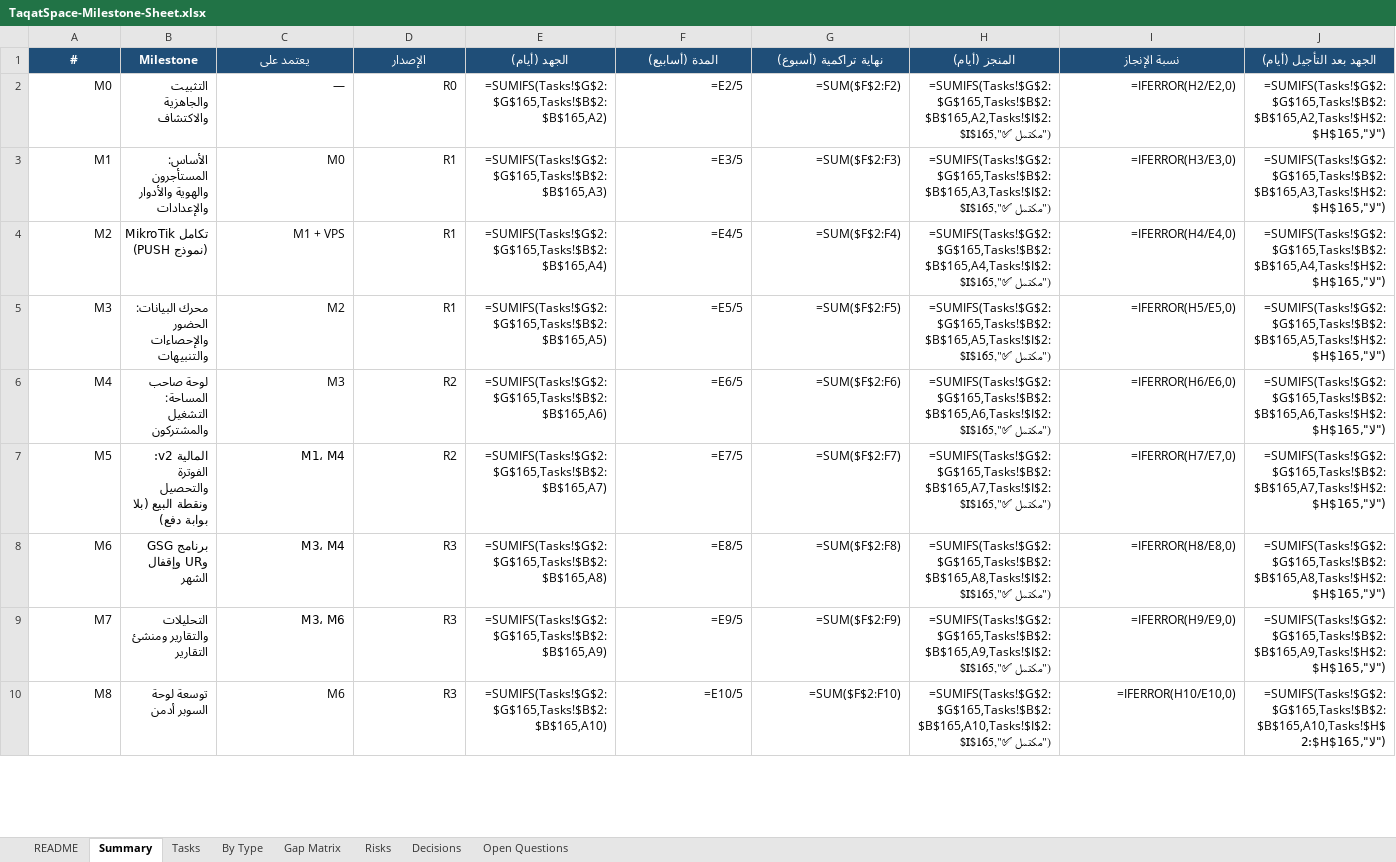
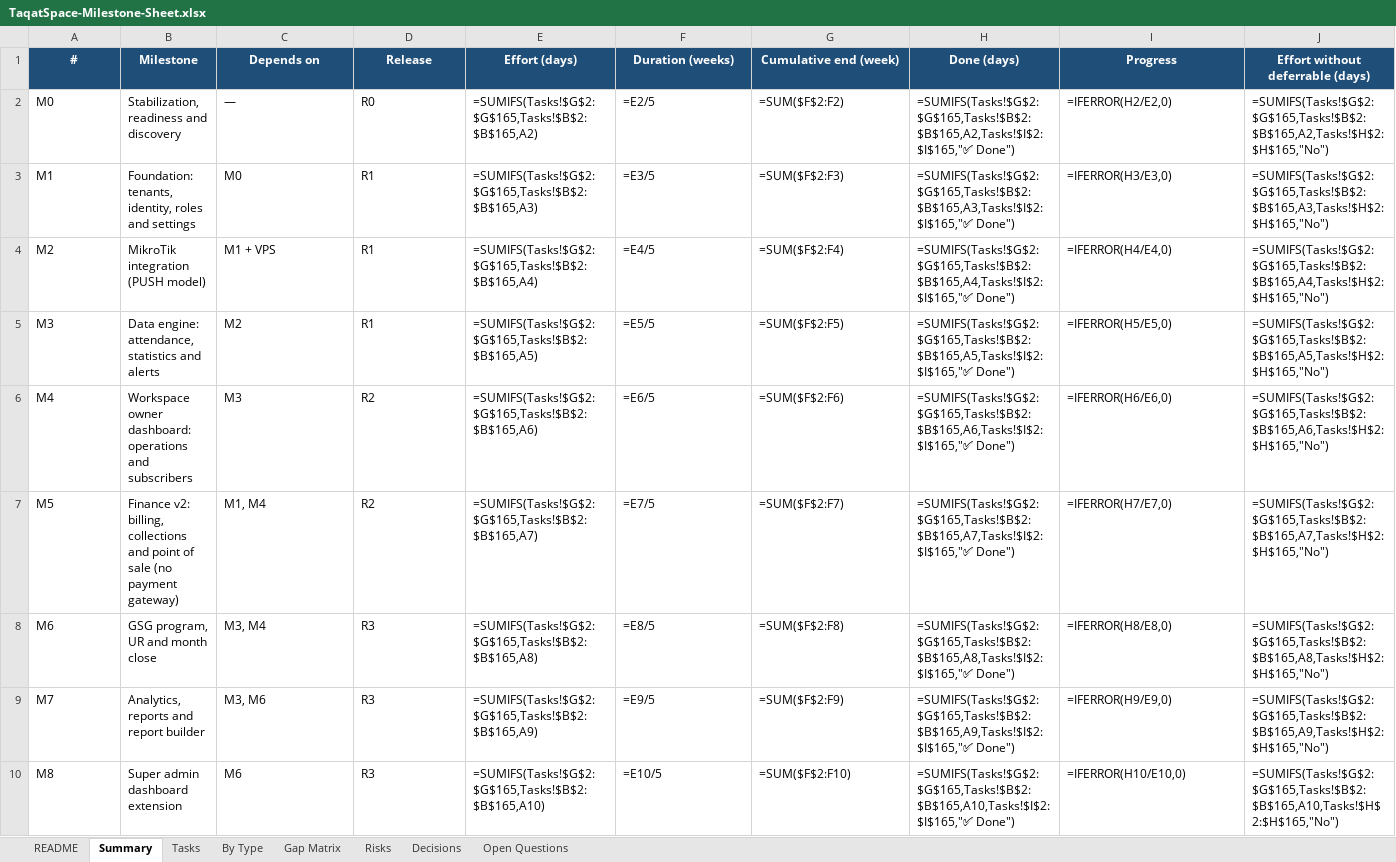
Before and after one commit to ahmaddev27/TAQATSPACE, an Excel workbook: DOCS/new plan/TaqatSpace-Milestone-Sheet.xlsx, sheet Summary, drawn as a sheet; only a part is shown; values as stored, in another font and other column widths than the file's, no borders; formulas without a stored value are shown as written; the diff covers the shown part only; the diff names each change by its address in the sheet, - before the commit and + after, or states it on an @@ line.

```diff
--- a/DOCS/new plan/TaqatSpace-Milestone-Sheet.xlsx (sheet Summary)
+++ b/DOCS/new plan/TaqatSpace-Milestone-Sheet.xlsx (sheet Summary)
-C1: يعتمد على
+C1: Depends on
-D1: الإصدار
+D1: Release
-E1: الجهد (أيام)
+E1: Effort (days)
-F1: المدة (أسابيع)
+F1: Duration (weeks)
-G1: نهاية تراكمية (أسبوع)
+G1: Cumulative end (week)
-H1: المنجز (أيام)
+H1: Done (days)
-I1: نسبة الإنجاز
+I1: Progress
-J1: الجهد بعد التأجيل (أيام)
+J1: Effort without deferrable (days)
-A2:J10 alignment: right
+A2:J10 alignment: left
-B2 (Milestone): التثبيت والجاهزية والاكتشاف
+B2 (Milestone): Stabilization, readiness and discovery
-H2 (Done (days)): =SUMIFS(Tasks!$G$2:$G$165,Tasks!$B$2:$B$165,A2,Tasks!$I$2:$I$165,"✅ مكتمل")
+H2 (Done (days)): =SUMIFS(Tasks!$G$2:$G$165,Tasks!$B$2:$B$165,A2,Tasks!$I$2:$I$165,"✅ Done")
-J2 (Effort without deferrable (days)): =SUMIFS(Tasks!$G$2:$G$165,Tasks!$B$2:$B$165,A2,Tasks!$H$2:$H$165,"لا")
+J2 (Effort without deferrable (days)): =SUMIFS(Tasks!$G$2:$G$165,Tasks!$B$2:$B$165,A2,Tasks!$H$2:$H$165,"No")
-B3 (Milestone): الأساس: المستأجرون والهوية والأدوار والإعدادات
+B3 (Milestone): Foundation: tenants, identity, roles and settings
-H3 (Done (days)): =SUMIFS(Tasks!$G$2:$G$165,Tasks!$B$2:$B$165,A3,Tasks!$I$2:$I$165,"✅ مكتمل")
+H3 (Done (days)): =SUMIFS(Tasks!$G$2:$G$165,Tasks!$B$2:$B$165,A3,Tasks!$I$2:$I$165,"✅ Done")
-J3 (Effort without deferrable (days)): =SUMIFS(Tasks!$G$2:$G$165,Tasks!$B$2:$B$165,A3,Tasks!$H$2:$H$165,"لا")
+J3 (Effort without deferrable (days)): =SUMIFS(Tasks!$G$2:$G$165,Tasks!$B$2:$B$165,A3,Tasks!$H$2:$H$165,"No")
-B4 (Milestone): تكامل MikroTik (نموذج PUSH)
+B4 (Milestone): MikroTik integration (PUSH model)
-H4 (Done (days)): =SUMIFS(Tasks!$G$2:$G$165,Tasks!$B$2:$B$165,A4,Tasks!$I$2:$I$165,"✅ مكتمل")
+H4 (Done (days)): =SUMIFS(Tasks!$G$2:$G$165,Tasks!$B$2:$B$165,A4,Tasks!$I$2:$I$165,"✅ Done")
-J4 (Effort without deferrable (days)): =SUMIFS(Tasks!$G$2:$G$165,Tasks!$B$2:$B$165,A4,Tasks!$H$2:$H$165,"لا")
+J4 (Effort without deferrable (days)): =SUMIFS(Tasks!$G$2:$G$165,Tasks!$B$2:$B$165,A4,Tasks!$H$2:$H$165,"No")
-B5 (Milestone): محرك البيانات: الحضور والإحصاءات والتنبيهات
+B5 (Milestone): Data engine: attendance, statistics and alerts
-H5 (Done (days)): =SUMIFS(Tasks!$G$2:$G$165,Tasks!$B$2:$B$165,A5,Tasks!$I$2:$I$165,"✅ مكتمل")
+H5 (Done (days)): =SUMIFS(Tasks!$G$2:$G$165,Tasks!$B$2:$B$165,A5,Tasks!$I$2:$I$165,"✅ Done")
-J5 (Effort without deferrable (days)): =SUMIFS(Tasks!$G$2:$G$165,Tasks!$B$2:$B$165,A5,Tasks!$H$2:$H$165,"لا")
+J5 (Effort without deferrable (days)): =SUMIFS(Tasks!$G$2:$G$165,Tasks!$B$2:$B$165,A5,Tasks!$H$2:$H$165,"No")
-B6 (Milestone): لوحة صاحب المساحة: التشغيل والمشتركون
+B6 (Milestone): Workspace owner dashboard: operations and subscribers
-H6 (Done (days)): =SUMIFS(Tasks!$G$2:$G$165,Tasks!$B$2:$B$165,A6,Tasks!$I$2:$I$165,"✅ مكتمل")
+H6 (Done (days)): =SUMIFS(Tasks!$G$2:$G$165,Tasks!$B$2:$B$165,A6,Tasks!$I$2:$I$165,"✅ Done")
-J6 (Effort without deferrable (days)): =SUMIFS(Tasks!$G$2:$G$165,Tasks!$B$2:$B$165,A6,Tasks!$H$2:$H$165,"لا")
+J6 (Effort without deferrable (days)): =SUMIFS(Tasks!$G$2:$G$165,Tasks!$B$2:$B$165,A6,Tasks!$H$2:$H$165,"No")
-B7 (Milestone): المالية v2: الفوترة والتحصيل ونقطة البيع (بلا بوابة دفع)
+B7 (Milestone): Finance v2: billing, collections and point of sale (no payment gateway)
-C7 (Depends on): M1، M4
+C7 (Depends on): M1, M4
-H7 (Done (days)): =SUMIFS(Tasks!$G$2:$G$165,Tasks!$B$2:$B$165,A7,Tasks!$I$2:$I$165,"✅ مكتمل")
+H7 (Done (days)): =SUMIFS(Tasks!$G$2:$G$165,Tasks!$B$2:$B$165,A7,Tasks!$I$2:$I$165,"✅ Done")
-J7 (Effort without deferrable (days)): =SUMIFS(Tasks!$G$2:$G$165,Tasks!$B$2:$B$165,A7,Tasks!$H$2:$H$165,"لا")
+J7 (Effort without deferrable (days)): =SUMIFS(Tasks!$G$2:$G$165,Tasks!$B$2:$B$165,A7,Tasks!$H$2:$H$165,"No")
-B8 (Milestone): برنامج GSG وUR وإقفال الشهر
+B8 (Milestone): GSG program, UR and month close
-C8 (Depends on): M3، M4
+C8 (Depends on): M3, M4
-H8 (Done (days)): =SUMIFS(Tasks!$G$2:$G$165,Tasks!$B$2:$B$165,A8,Tasks!$I$2:$I$165,"✅ مكتمل")
+H8 (Done (days)): =SUMIFS(Tasks!$G$2:$G$165,Tasks!$B$2:$B$165,A8,Tasks!$I$2:$I$165,"✅ Done")
-J8 (Effort without deferrable (days)): =SUMIFS(Tasks!$G$2:$G$165,Tasks!$B$2:$B$165,A8,Tasks!$H$2:$H$165,"لا")
+J8 (Effort without deferrable (days)): =SUMIFS(Tasks!$G$2:$G$165,Tasks!$B$2:$B$165,A8,Tasks!$H$2:$H$165,"No")
-B9 (Milestone): التحليلات والتقارير ومنشئ التقارير
+B9 (Milestone): Analytics, reports and report builder
-C9 (Depends on): M3، M6
+C9 (Depends on): M3, M6
-H9 (Done (days)): =SUMIFS(Tasks!$G$2:$G$165,Tasks!$B$2:$B$165,A9,Tasks!$I$2:$I$165,"✅ مكتمل")
+H9 (Done (days)): =SUMIFS(Tasks!$G$2:$G$165,Tasks!$B$2:$B$165,A9,Tasks!$I$2:$I$165,"✅ Done")
-J9 (Effort without deferrable (days)): =SUMIFS(Tasks!$G$2:$G$165,Tasks!$B$2:$B$165,A9,Tasks!$H$2:$H$165,"لا")
+J9 (Effort without deferrable (days)): =SUMIFS(Tasks!$G$2:$G$165,Tasks!$B$2:$B$165,A9,Tasks!$H$2:$H$165,"No")
-B10 (Milestone): توسعة لوحة السوبر أدمن
+B10 (Milestone): Super admin dashboard extension
-H10 (Done (days)): =SUMIFS(Tasks!$G$2:$G$165,Tasks!$B$2:$B$165,A10,Tasks!$I$2:$I$165,"✅ مكتمل")
+H10 (Done (days)): =SUMIFS(Tasks!$G$2:$G$165,Tasks!$B$2:$B$165,A10,Tasks!$I$2:$I$165,"✅ Done")
-J10 (Effort without deferrable (days)): =SUMIFS(Tasks!$G$2:$G$165,Tasks!$B$2:$B$165,A10,Tasks!$H$2:$H$165,"لا")
+J10 (Effort without deferrable (days)): =SUMIFS(Tasks!$G$2:$G$165,Tasks!$B$2:$B$165,A10,Tasks!$H$2:$H$165,"No")
```
Also changed, not shown: 21 edited cells and cell formats elsewhere in this sheet, sheet Tasks, sheet Gap Matrix, sheet Risks, sheet Decisions, sheet By Type, sheet README, 1 more sheet, 11 other files.
